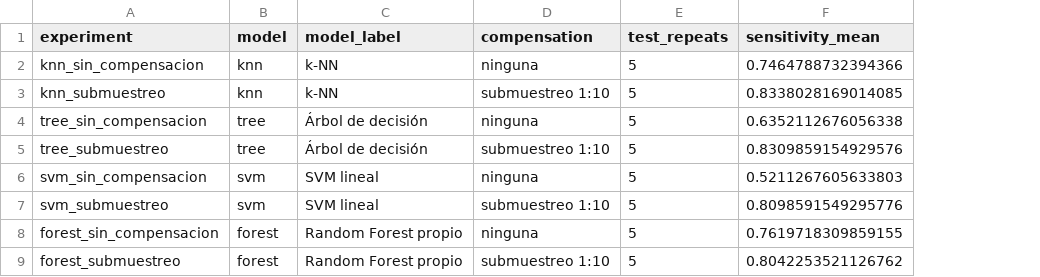
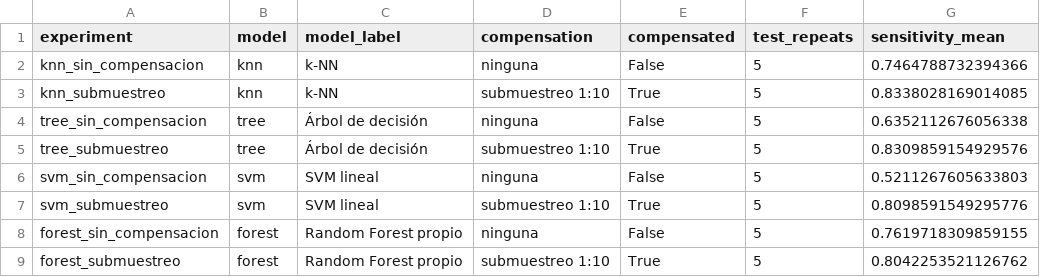
Before and after one commit to FernandoValdes01/Fraudetection, a CSV file: resultados/test_resumen.csv, drawn as a sheet; only a part is shown; the diff names each change by its address in the sheet, - before the commit and + after, or states it on an @@ line.

Commit message:
fix(experiments): ejecuta cada reajuste y unifica el formato numérico

```diff
--- a/resultados/test_resumen.csv
+++ b/resultados/test_resumen.csv
+column E (compensated), rows 2-9: False | True | False | True | False | True | False | True
```
Also changed, not shown: 6 other files.
